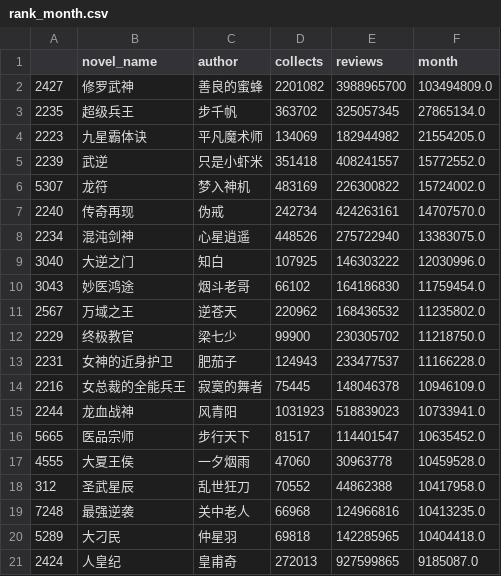
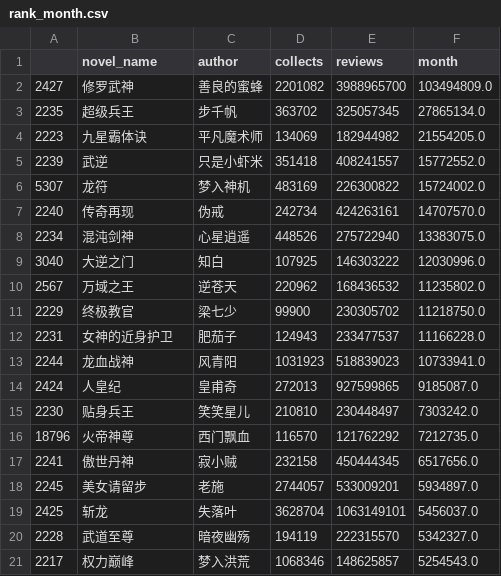
Before and after one commit to wsqat/xiaoshuo, a CSV file: xiaoshuo/rank_month.csv, drawn as a sheet; removed rows and columns are numbered as before the commit, all else as after; the diff names each change by its address in the sheet, - before the commit and + after, or states it on an @@ line.

```diff
--- a/xiaoshuo/rank_month.csv
+++ b/xiaoshuo/rank_month.csv
-row 10: 3043 | 妙医鸿途 | 烟斗老哥 | 66102 | 164186830 | 11759454.0
-row 14: 2216 | 女总裁的全能兵王 | 寂寞的舞者 | 75445 | 148046378 | 10946109.0
-row 16: 5665 | 医品宗师 | 步行天下 | 81517 | 114401547 | 10635452.0
-row 17: 4555 | 大夏王侯 | 一夕烟雨 | 47060 | 30963778 | 10459528.0
-row 18: 312 | 圣武星辰 | 乱世狂刀 | 70552 | 44862388 | 10417958.0
-row 19: 7248 | 最强逆袭 | 关中老人 | 66968 | 124966816 | 10413235.0
-row 20: 5289 | 大刁民 | 仲星羽 | 69818 | 142285965 | 10404418.0
+row 15: 2230 | 贴身兵王 | 笑笑星儿 | 210810 | 230448497 | 7303242.0
+row 16: 18796 | 火帝神尊 | 西门飘血 | 116570 | 121762292 | 7212735.0
+row 17: 2241 | 傲世丹神 | 寂小贼 | 232158 | 450444345 | 6517656.0
+row 18: 2245 | 美女请留步 | 老施 | 2744057 | 533009201 | 5934897.0
+row 19: 2425 | 斩龙 | 失落叶 | 3628704 | 1063149101 | 5456037.0
+row 20: 2228 | 武道至尊 | 暗夜幽殇 | 194119 | 222315570 | 5342327.0
+row 21: 2217 | 权力巅峰 | 梦入洪荒 | 1068346 | 148625857 | 5254543.0
```
Also changed, not shown: xiaoshuo/rank_author.csv, xiaoshuo/rank_collects.csv, 12 other files.
